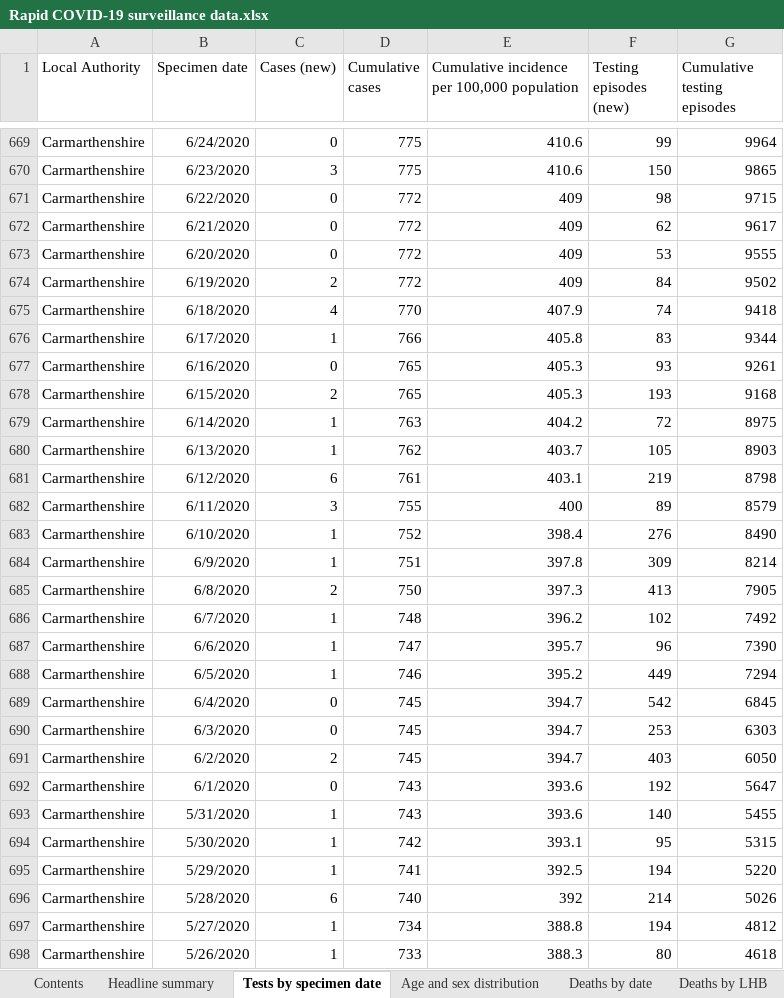
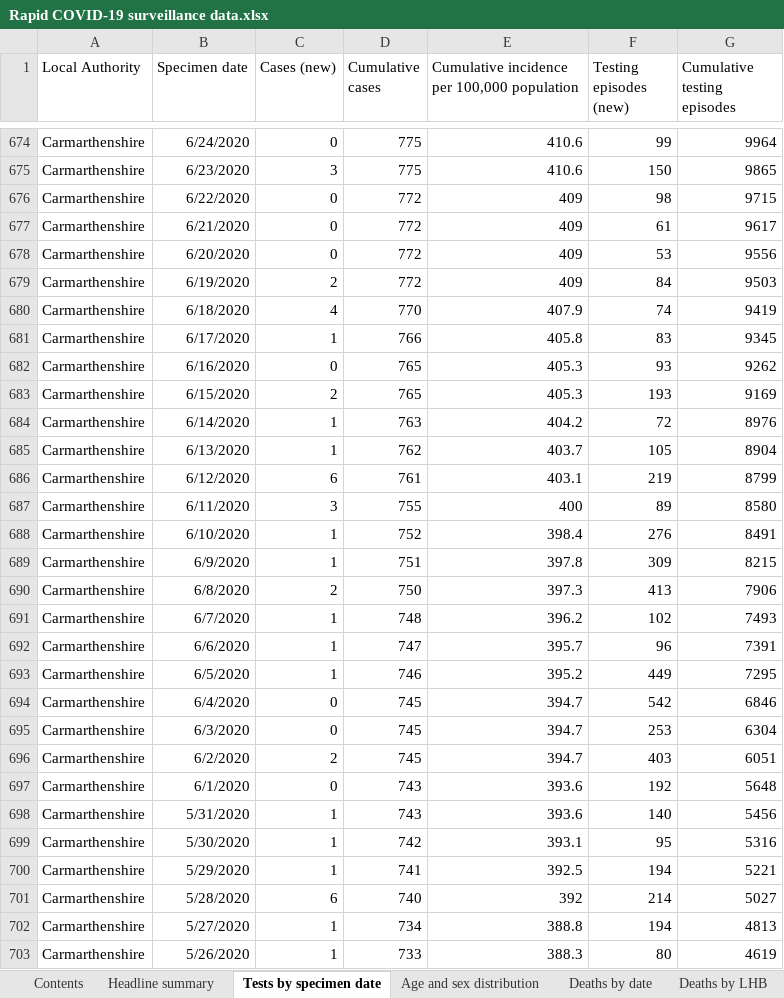
Before and after one commit to beta-decay/beta-decay.github.io, an Excel workbook: covid_n_wales/Rapid COVID-19 surveillance data.xlsx, sheet Tests by specimen date, drawn as a sheet; only a part is shown, gaps mark what is left out; values as stored, in another font and other column widths than the file's, no borders; addresses are those after the commit; the diff covers the shown part only; the diff names each change by its address in the sheet, - before the commit and + after, or states it on an @@ line.

```diff
--- a/covid_n_wales/Rapid COVID-19 surveillance data.xlsx (sheet Tests by specimen date)
+++ b/covid_n_wales/Rapid COVID-19 surveillance data.xlsx (sheet Tests by specimen date)
-F677 (Testing episodes (new)): 62
+F677 (Testing episodes (new)): 61
-G678 (Cumulative testing episodes): 9555
+G678 (Cumulative testing episodes): 9556
-G679 (Cumulative testing episodes): 9502
+G679 (Cumulative testing episodes): 9503
-G680 (Cumulative testing episodes): 9418
+G680 (Cumulative testing episodes): 9419
-G681 (Cumulative testing episodes): 9344
+G681 (Cumulative testing episodes): 9345
-G682 (Cumulative testing episodes): 9261
+G682 (Cumulative testing episodes): 9262
-G683 (Cumulative testing episodes): 9168
+G683 (Cumulative testing episodes): 9169
-G684 (Cumulative testing episodes): 8975
+G684 (Cumulative testing episodes): 8976
-G685 (Cumulative testing episodes): 8903
+G685 (Cumulative testing episodes): 8904
-G686 (Cumulative testing episodes): 8798
+G686 (Cumulative testing episodes): 8799
-G687 (Cumulative testing episodes): 8579
+G687 (Cumulative testing episodes): 8580
-G688 (Cumulative testing episodes): 8490
+G688 (Cumulative testing episodes): 8491
-G689 (Cumulative testing episodes): 8214
+G689 (Cumulative testing episodes): 8215
-G690 (Cumulative testing episodes): 7905
+G690 (Cumulative testing episodes): 7906
-G691 (Cumulative testing episodes): 7492
+G691 (Cumulative testing episodes): 7493
-G692 (Cumulative testing episodes): 7390
+G692 (Cumulative testing episodes): 7391
-G693 (Cumulative testing episodes): 7294
+G693 (Cumulative testing episodes): 7295
-G694 (Cumulative testing episodes): 6845
+G694 (Cumulative testing episodes): 6846
-G695 (Cumulative testing episodes): 6303
+G695 (Cumulative testing episodes): 6304
-G696 (Cumulative testing episodes): 6050
+G696 (Cumulative testing episodes): 6051
-G697 (Cumulative testing episodes): 5647
+G697 (Cumulative testing episodes): 5648
-G698 (Cumulative testing episodes): 5455
+G698 (Cumulative testing episodes): 5456
-G699 (Cumulative testing episodes): 5315
+G699 (Cumulative testing episodes): 5316
-G700 (Cumulative testing episodes): 5220
+G700 (Cumulative testing episodes): 5221
-G701 (Cumulative testing episodes): 5026
+G701 (Cumulative testing episodes): 5027
-G702 (Cumulative testing episodes): 4812
+G702 (Cumulative testing episodes): 4813
-G703 (Cumulative testing episodes): 4618
+G703 (Cumulative testing episodes): 4619
```
Also changed, not shown: 27 added rows, 3 removed rows and 413 edited cells elsewhere in this sheet, sheet Total tests authorised, sheet Age and sex distribution, sheet Deaths by date, sheet Headline summary, sheet Deaths by LHB, sheet Contents, 10 other files.
